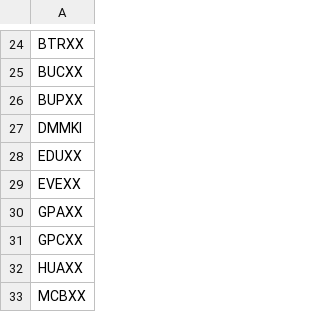
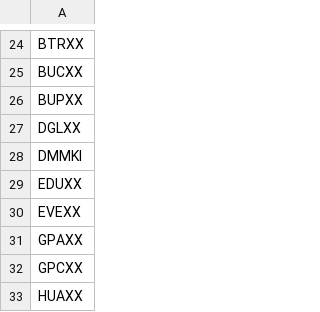
Before and after one commit to AlienShuffle/CashAnalyzer, a CSV file: BlackRock/BlackRock-funds.csv, drawn as a sheet; only a part is shown, gaps mark what is left out; the shorter side is filled out with more unchanged rows.

```diff
--- a/BlackRock/BlackRock-funds.csv
+++ b/BlackRock/BlackRock-funds.csv
@@ -26,2 +26,3 @@ BUCXX
 BUPXX
+DGLXX
 DMMKI
```
Also changed, not shown: 3 other files.
